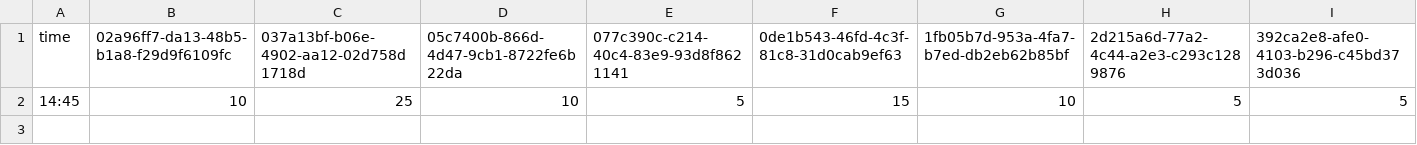
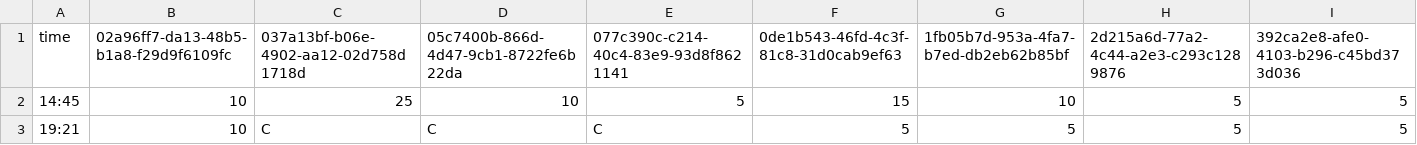
Before and after one commit to mushafeel/park-wait-history, a CSV file: data/tdl/2026-10/2026-10-15.csv, drawn as a sheet; only a part is shown; rows hold the shown columns only; the diff names each change by its address in the sheet, - before the commit and + after, or states it on an @@ line.

```diff
--- a/data/tdl/2026-10/2026-10-15.csv
+++ b/data/tdl/2026-10/2026-10-15.csv
+row 3: 19:21 | 10 | C | C | C | 5 | 5 | 5 | 5
```
Also changed, not shown: data/tds/2026-10/2026-10-15.csv.
